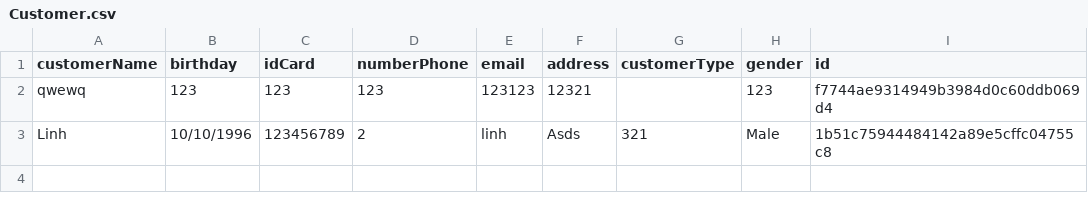
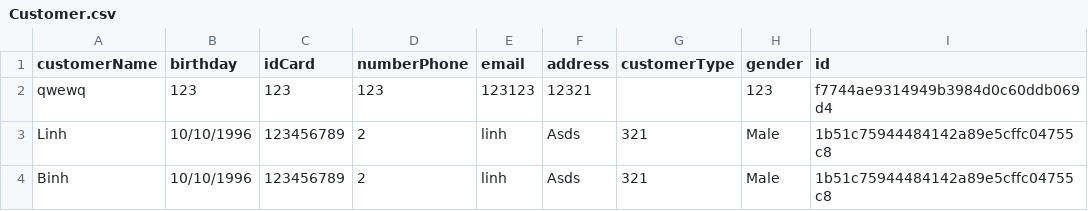
Before and after one commit to BOC1096/Module2_C0919G1_DoanNgocLinh, a CSV file: src/CaseStudy_FuramaResort/Data/Customer.csv, drawn as a sheet.

```diff
--- a/src/CaseStudy_FuramaResort/Data/Customer.csv
+++ b/src/CaseStudy_FuramaResort/Data/Customer.csv
@@ -3 +3,2 @@ qwewq,123,123,123,123123,12321,,123,f7744ae9314949b3984d0c60ddb069d4
 Linh,10/10/1996,123456789,2,linh,Asds,321,Male,1b51c75944484142a89e5cffc04755c8
+Binh,10/10/1996,123456789,2,linh,Asds,321,Male,1b51c75944484142a89e5cffc04755c8
```
Also changed, not shown: src/CaseStudy_FuramaResort/Data/House.csv, 2 other files.
